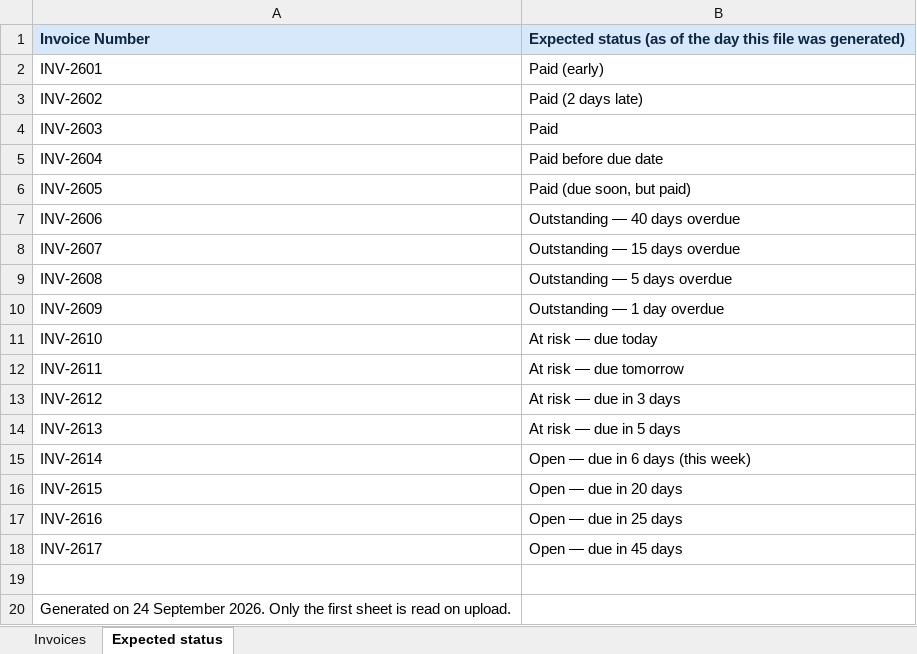
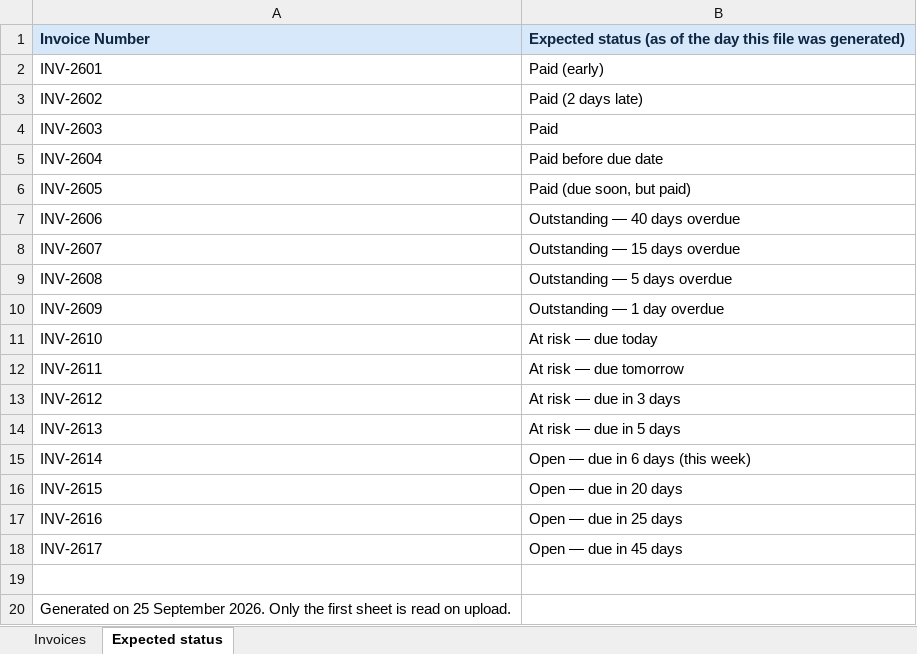
Before and after one commit to ramachandrankeerthiyil/msme-contracts-invoices, an Excel workbook: samples/invoices-sample.xlsx, sheet Expected status, drawn as a sheet; values as stored, in another font and other column widths than the file's, no borders; the diff names each change by its address in the sheet, - before the commit and + after, or states it on an @@ line.

```diff
--- a/samples/invoices-sample.xlsx (sheet Expected status)
+++ b/samples/invoices-sample.xlsx (sheet Expected status)
-A20: Generated on 24 September 2026.…
+A20: Generated on 25 September 2026.…
```
Also changed, not shown: sheet Invoices, samples/invoices-with-errors.xlsx, 53 other files.
